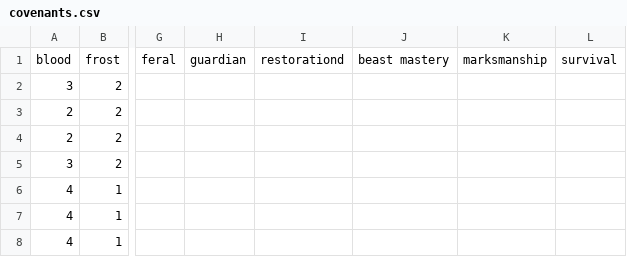
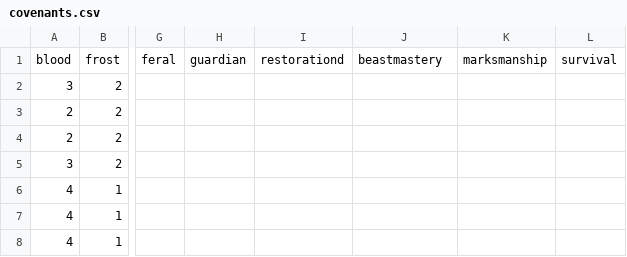
Before and after one commit to Davin-U/csv_files, a CSV file: covenants.csv, drawn as a sheet; only a part is shown, gaps mark what is left out; the diff names each change by its address in the sheet, - before the commit and + after, or states it on an @@ line.

Commit message:
Update covenants.csv

```diff
--- a/covenants.csv
+++ b/covenants.csv
-J1: beast mastery
+J1: beastmastery
```
